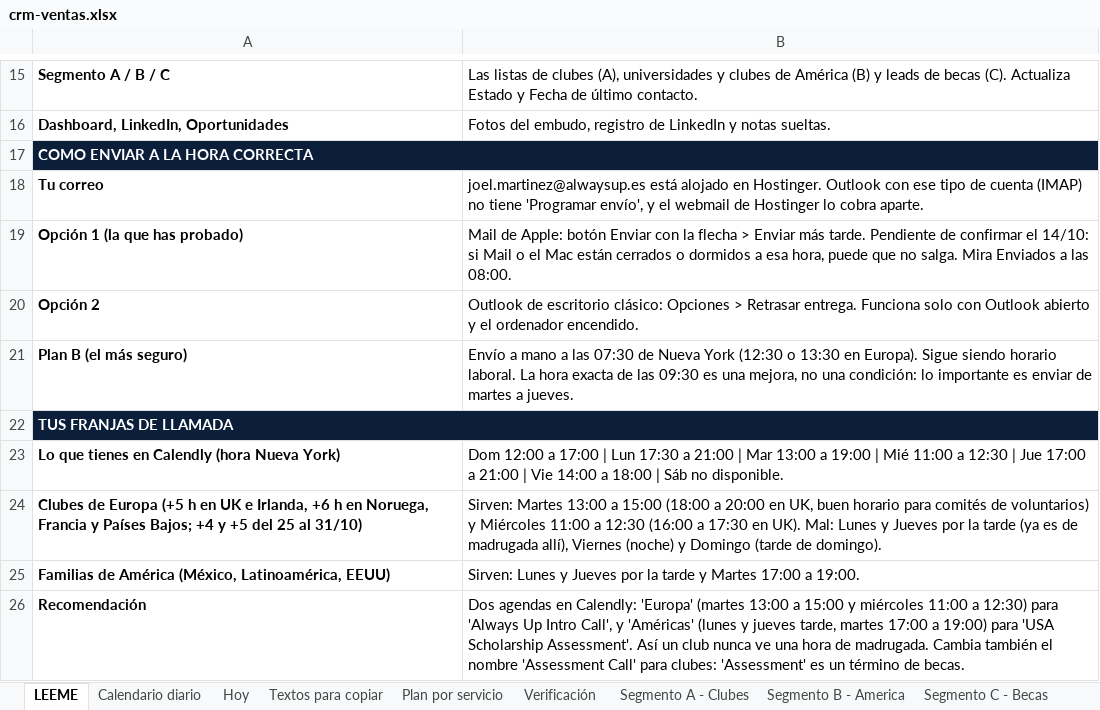
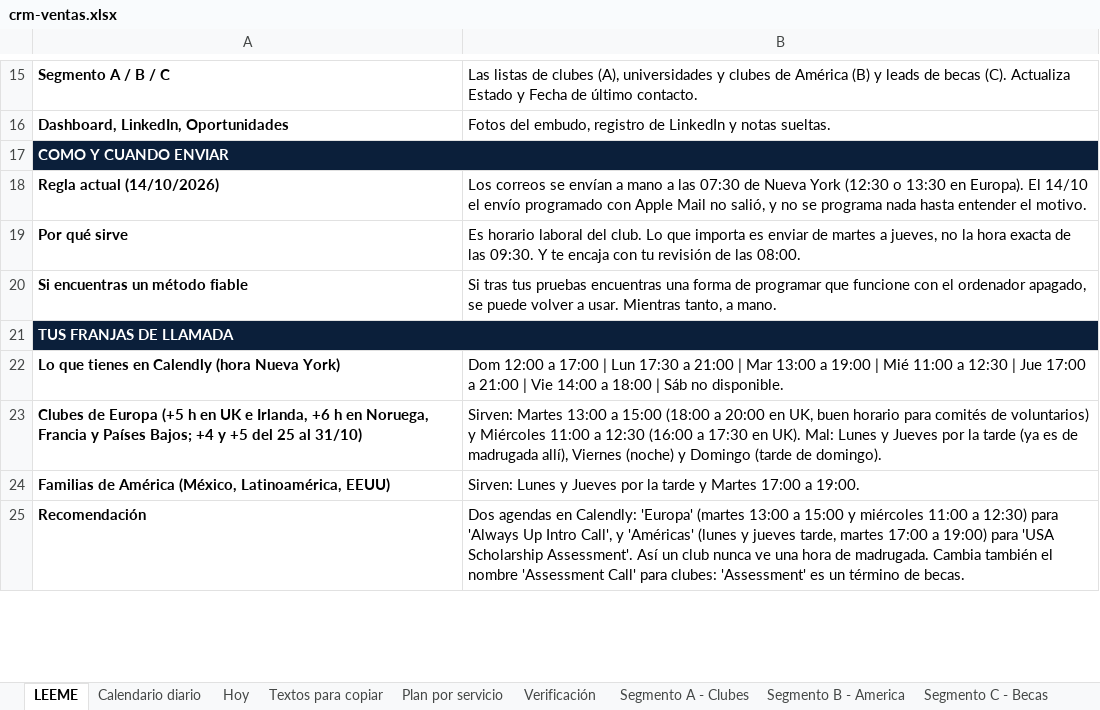
Before and after one commit to Joelmv10/always-up-os, an Excel workbook: 01-clients/crm-ventas.xlsx, sheet LEEME, drawn as a sheet; only a part is shown, gaps mark what is left out; values as stored, in another font and other column widths than the file's, no borders; removed rows and columns are numbered as before the commit, all else as after; the diff names each change by its address in the sheet, - before the commit and + after, or states it on an @@ line.

```diff
--- a/01-clients/crm-ventas.xlsx (sheet LEEME)
+++ b/01-clients/crm-ventas.xlsx (sheet LEEME)
-A17: COMO ENVIAR A LA HORA CORRECTA
+A17: COMO Y CUANDO ENVIAR
-row 18: Tu correo | joel.martinez@alwaysup.es está alojado en Hostinger. Outlook con ese tipo de cuenta (IMAP) no tiene 'Programar envío', y el webmail de Hostinger lo cobra aparte.
-row 19: Opción 1 (la que has probado) | Mail de Apple: botón Enviar con la flecha > Enviar más tarde. Pendiente de confirmar el 14/10: si Mail o el Mac están cerrados o dormidos a esa hora, puede que no salga. Mira Enviados a las 08:00.
-row 20: Opción 2 | Outlook de escritorio clásico: Opciones > Retrasar entrega. Funciona solo con Outlook abierto y el ordenador encendido.
-row 21: Plan B (el más seguro) | Envío a mano a las 07:30 de Nueva York (12:30 o 13:30 en Europa). Sigue siendo horario laboral. La hora exacta de las 09:30 es una mejora, no una condición: lo importante es enviar de martes a jueves.
+row 18: Regla actual (14/10/2026) | Los correos se envían a mano a las 07:30 de Nueva York (12:30 o 13:30 en Europa). El 14/10 el envío programado con Apple Mail no salió, y no se programa nada hasta entender el motivo.
+row 19: Por qué sirve | Es horario laboral del club. Lo que importa es enviar de martes a jueves, no la hora exacta de las 09:30. Y te encaja con tu revisión de las 08:00.
+row 20: Si encuentras un método fiable | Si tras tus pruebas encuentras una forma de programar que funcione con el ordenador apagado, se puede volver a usar. Mientras tanto, a mano.
```
Also changed, not shown: sheet Calendario diario, sheet Textos para copiar, sheet Segmento A - Clubes, 1 other file.
